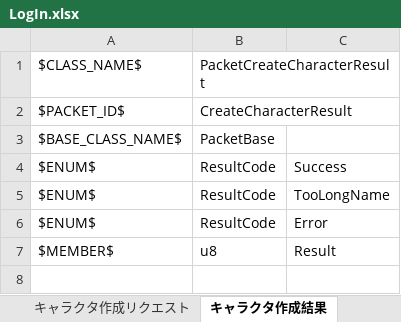
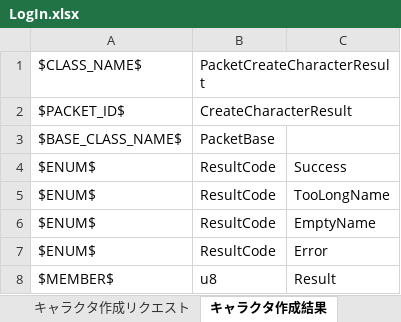
Before and after one commit to YanaPIIDXer/AnpanMMO, an Excel workbook: Packet/PacketData/LogIn.xlsx, sheet キャラクタ作成結果, drawn as a sheet; values as stored, in another font and other column widths than the file's, no borders; the diff names each change by its address in the sheet, - before the commit and + after, or states it on an @@ line.

```diff
--- a/Packet/PacketData/LogIn.xlsx (sheet キャラクタ作成結果)
+++ b/Packet/PacketData/LogIn.xlsx (sheet キャラクタ作成結果)
+row 6: $ENUM$ | ResultCode | EmptyName
```
Also changed, not shown: 3 other files.
